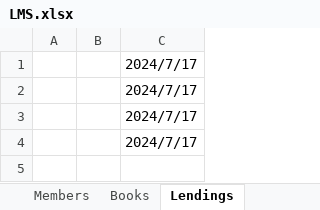
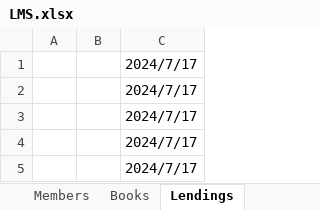
Before and after one commit to ferigeek/Library-Management-System, an Excel workbook: LMS/bin/Debug/net8.0-windows/LMS.xlsx, sheet Lendings, drawn as a sheet; values as stored, in another font and other column widths than the file's, no borders; the diff names each change by its address in the sheet, - before the commit and + after, or states it on an @@ line.

Commit message:
Added Score, Importing and Exporting excel files.

```diff
--- a/LMS/bin/Debug/net8.0-windows/LMS.xlsx (sheet Lendings)
+++ b/LMS/bin/Debug/net8.0-windows/LMS.xlsx (sheet Lendings)
+row 5:  |  | 2024/7/17
```
Also changed, not shown: sheet Members, 39 other files.
